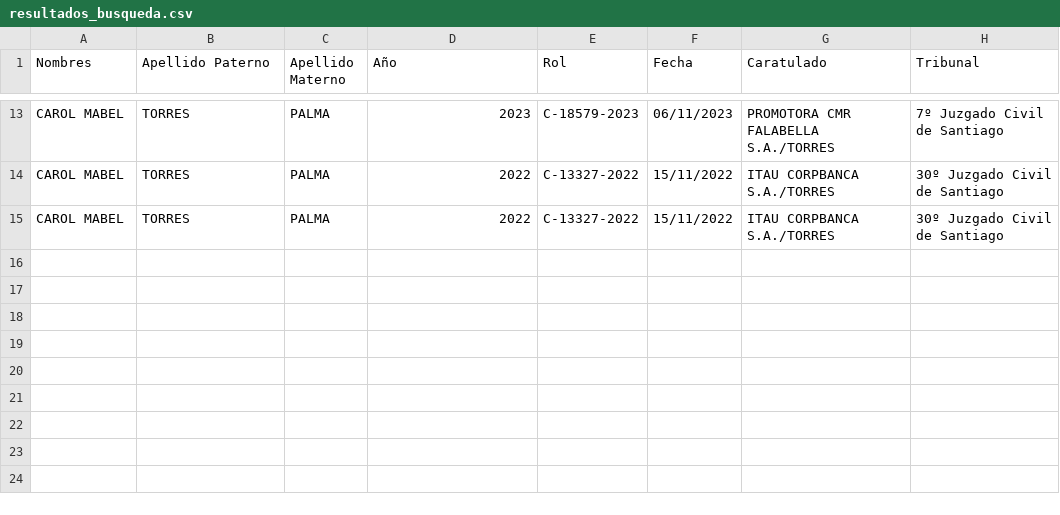
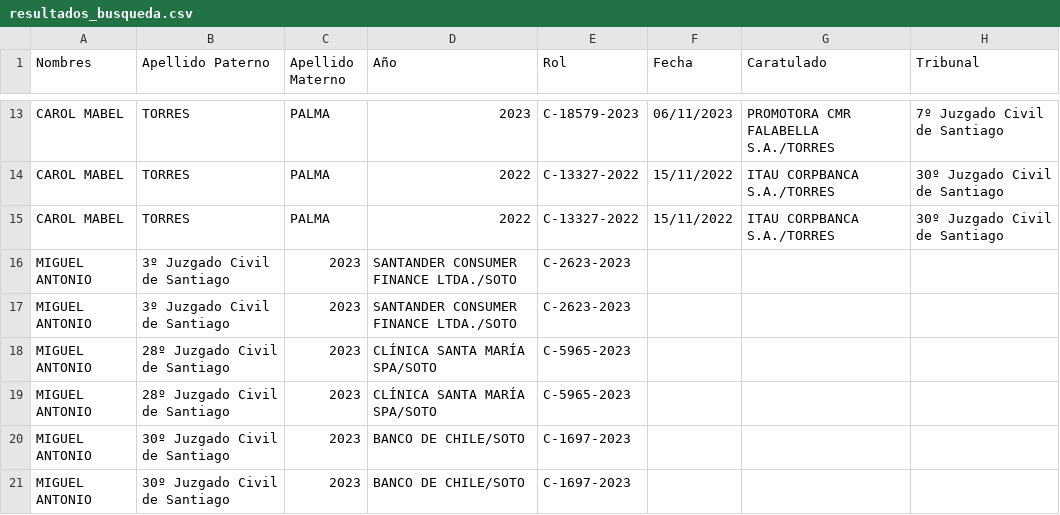
Before and after one commit to jellanb/veritusbot, a CSV file: resultados_busqueda.csv, drawn as a sheet; only a part is shown, gaps mark what is left out.

Commit message:
save result after founded

```diff
--- a/resultados_busqueda.csv
+++ b/resultados_busqueda.csv
@@ -15 +15,7 @@ CAROL MABEL,TORRES,PALMA,2022,C-13327-2022,15/11/2022,ITAU CORPBANCA S.A./TORRES
 CAROL MABEL,TORRES,PALMA,2022,C-13327-2022,15/11/2022,ITAU CORPBANCA S.A./TORRES,30º Juzgado Civil de Santiago
+MIGUEL ANTONIO,3º Juzgado Civil de Santiago,2023,SANTANDER CONSUMER FINANCE LTDA./SOTO,C-2623-2023
+MIGUEL ANTONIO,3º Juzgado Civil de Santiago,2023,SANTANDER CONSUMER FINANCE LTDA./SOTO,C-2623-2023
+MIGUEL ANTONIO,28º Juzgado Civil de Santiago,2023,CLÍNICA SANTA MARÍA SPA/SOTO,C-5965-2023
+MIGUEL ANTONIO,28º Juzgado Civil de Santiago,2023,CLÍNICA SANTA MARÍA SPA/SOTO,C-5965-2023
+MIGUEL ANTONIO,30º Juzgado Civil de Santiago,2023,BANCO DE CHILE/SOTO,C-1697-2023
+MIGUEL ANTONIO,30º Juzgado Civil de Santiago,2023,BANCO DE CHILE/SOTO,C-1697-2023
```
Also changed, not shown: 2 other files.
